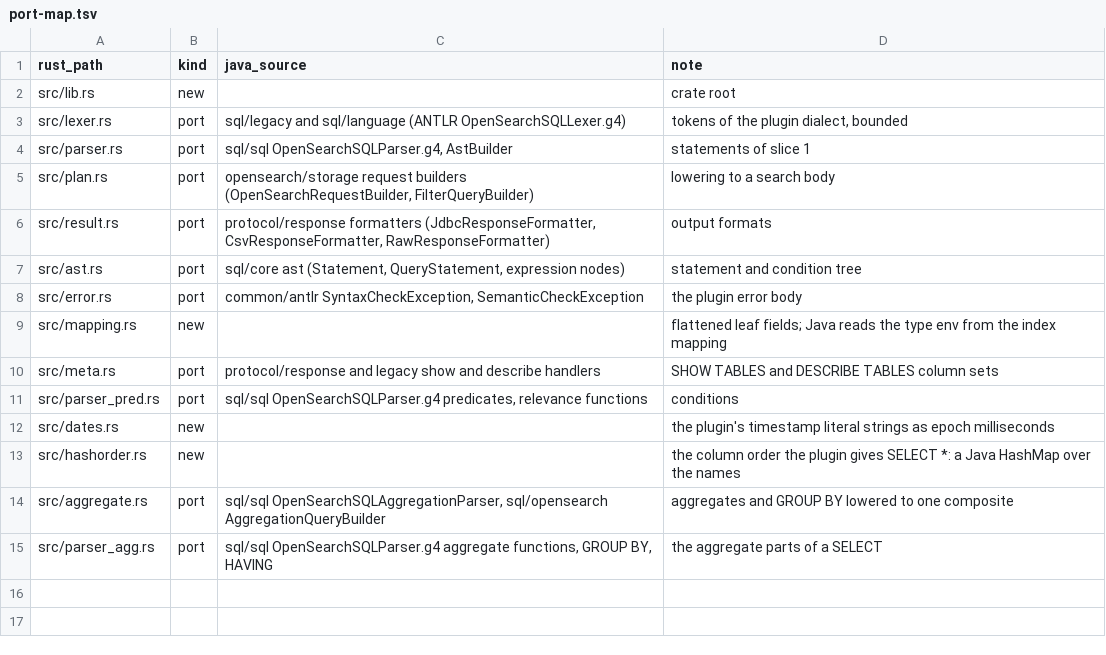
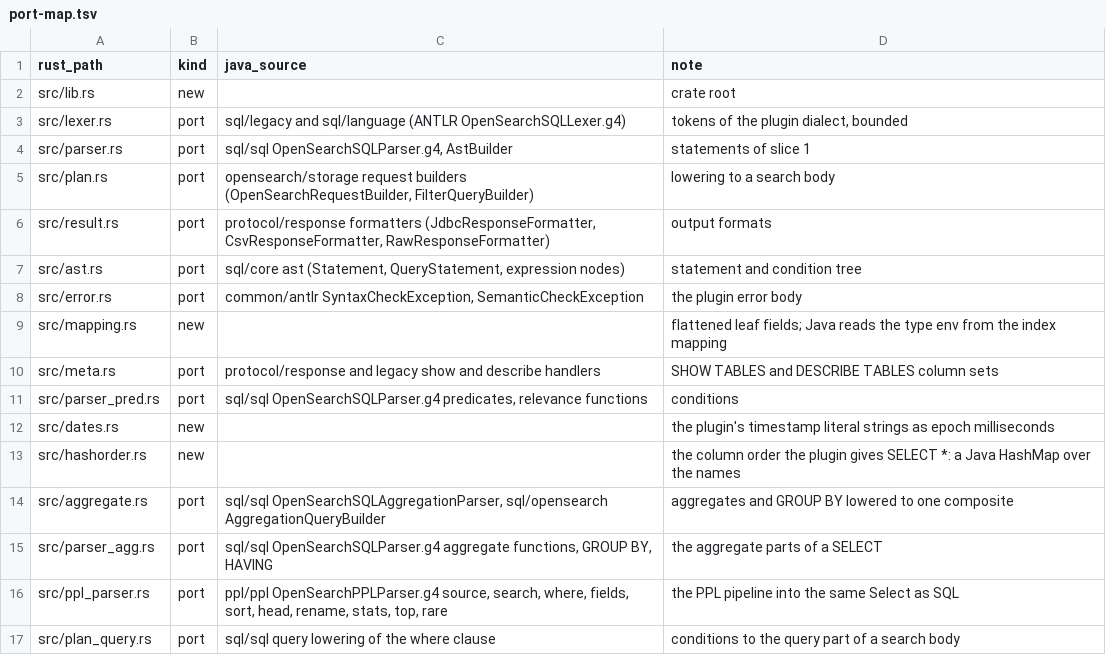
Before and after one commit to huyz0/opensearch-serverless, a TSV file: crates/query/port-map.tsv, drawn as a sheet.

Commit message:
feat(query): serve PPL natively beside SQL through one planner
Spec: docs/specs/ppl-select/SPEC.md

```diff
--- a/crates/query/port-map.tsv
+++ b/crates/query/port-map.tsv
@@ -15 +15,3 @@ src/aggregate.rs	port	sql/sql OpenSearchSQLAggregationParser, sql/opensearch Agg
 src/parser_agg.rs	port	sql/sql OpenSearchSQLParser.g4 aggregate functions, GROUP BY, HAVING	the aggregate parts of a SELECT
+src/ppl_parser.rs	port	ppl/ppl OpenSearchPPLParser.g4 source, search, where, fields, sort, head, rename, stats, top, rare	the PPL pipeline into the same Select as SQL
+src/plan_query.rs	port	sql/sql query lowering of the where clause	conditions to the query part of a search body
```
Also changed, not shown: 28 other files.
